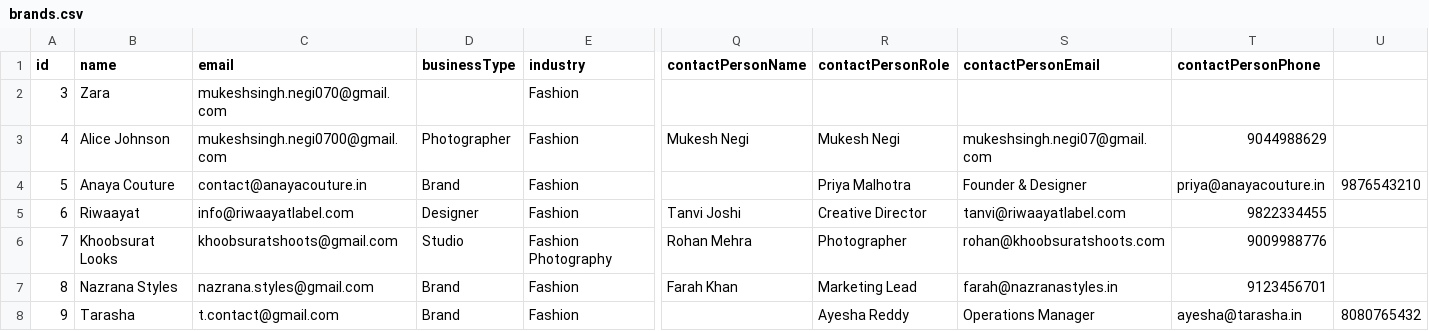
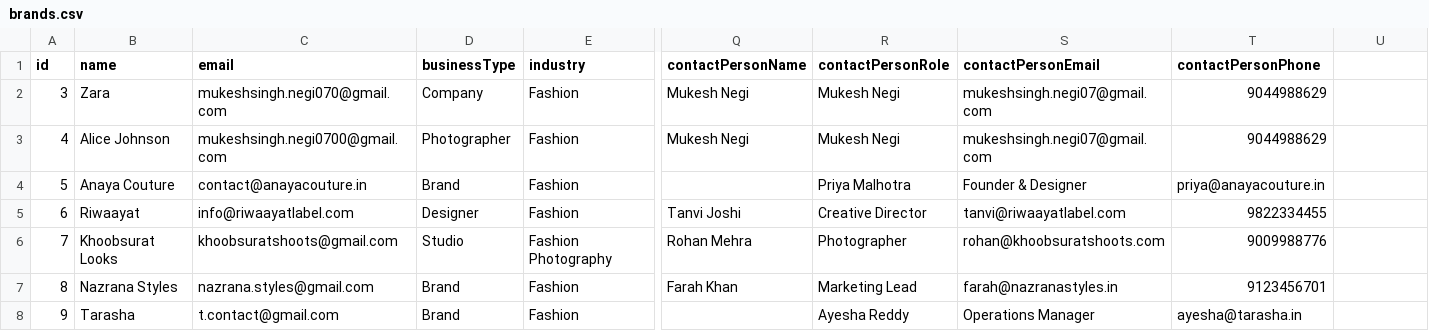
Before and after one commit to negirox/GlamConnect, a CSV file: public/brands.csv, drawn as a sheet; only a part is shown, gaps mark what is left out; the diff names each change by its address in the sheet, - before the commit and + after, or states it on an @@ line.

```diff
--- a/public/brands.csv
+++ b/public/brands.csv
-D2 (businessType): (empty)
+D2 (businessType): Company
-Q2 (contactPersonName): (empty)
+Q2 (contactPersonName): Mukesh Negi
-R2 (contactPersonRole): (empty)
+R2 (contactPersonRole): Mukesh Negi
-S2 (contactPersonEmail): (empty)
+S2 (contactPersonEmail): mukeshsingh.negi07@gmail.com
-T2 (contactPersonPhone): (empty)
+T2 (contactPersonPhone): 9044988629
-U4: 9876543210
+U4: (empty)
-U8: 8080765432
+U8: (empty)
```
Also changed, not shown: 2 other files.
